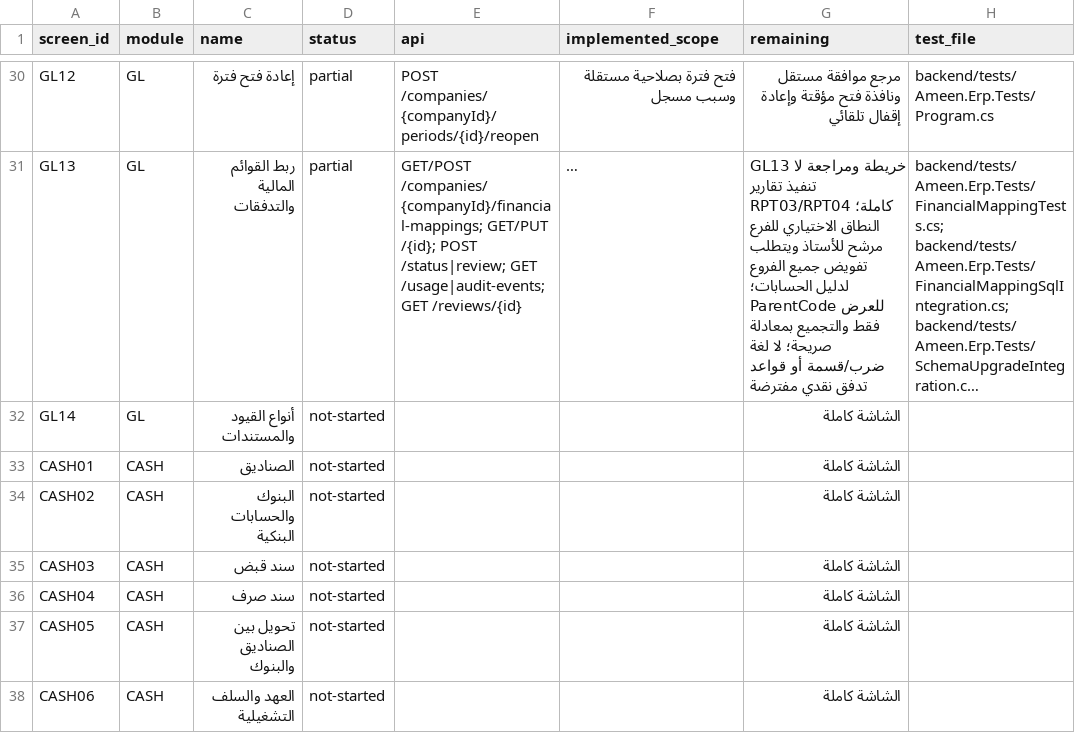
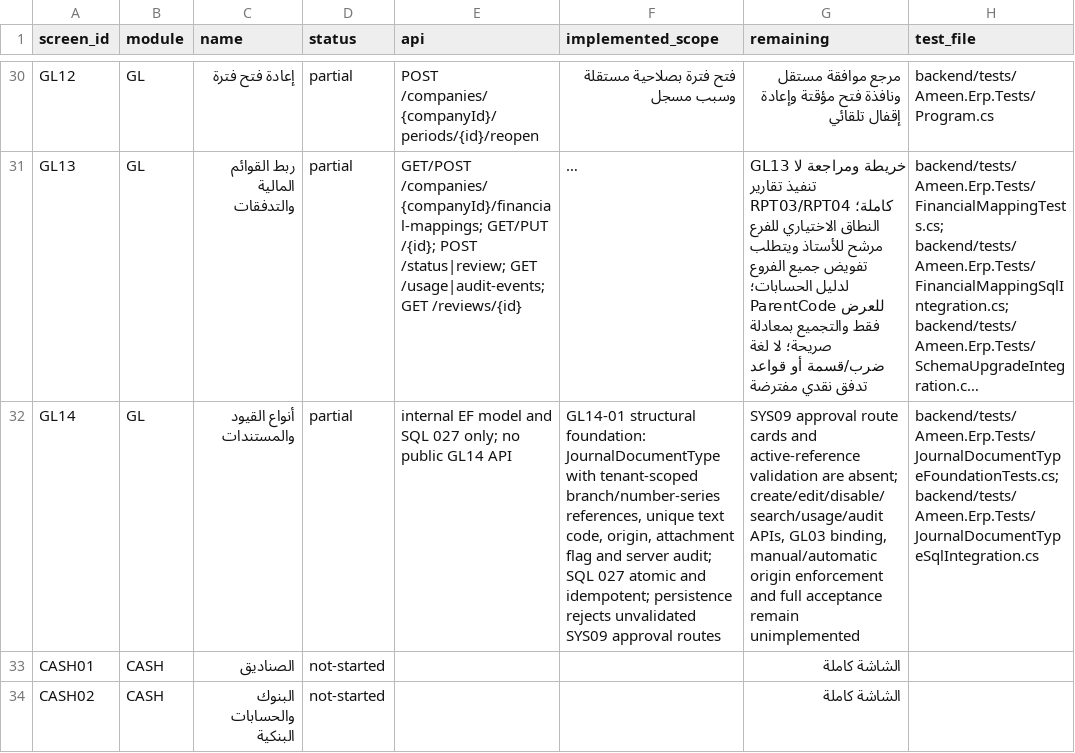
Before and after one commit to ameenalqershi/ameen-erp, a CSV file: docs/backend/screens-implementation.csv, drawn as a sheet; only a part is shown, gaps mark what is left out; the shorter side is filled out with more unchanged rows; long unchanged cells end in …; the diff names each change by its address in the sheet, - before the commit and + after, or states it on an @@ line.

```diff
--- a/docs/backend/screens-implementation.csv
+++ b/docs/backend/screens-implementation.csv
-D32 (status): not-started
+D32 (status): partial
-E32 (api): (empty)
+E32 (api): internal EF model and SQL 027 only; no public GL14 API
-F32 (implemented_scope): (empty)
+F32 (implemented_scope): GL14-01 structural foundation: JournalDocumentType with tenant-scoped branch/number-series references, unique text code, origin, attachment flag and server audit; SQL 027 atomic and idempotent; persistence rejects unvalidated SYS09 approval routes
-G32 (remaining): الشاشة كاملة
+G32 (remaining): SYS09 approval route cards and active-reference validation are absent; create/edit/disable/search/usage/audit APIs, GL03 binding, manual/automatic origin enforcement and full acceptance remain unimplemented
-H32 (test_file): (empty)
+H32 (test_file): backend/tests/Ameen.Erp.Tests/JournalDocumentTypeFoundationTests.cs; backend/tests/Ameen.Erp.Tests/JournalDocumentTypeSqlIntegration.cs
```
Also changed, not shown: docs/backend/fields-implementation.csv, 14 other files.
